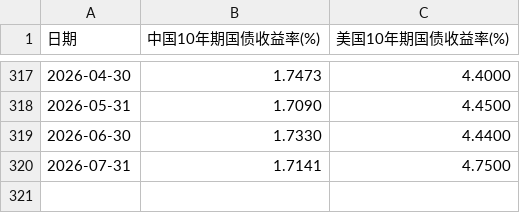
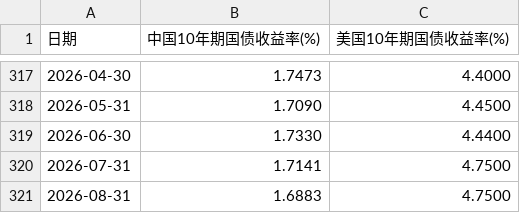
Before and after one commit to shirleynju80-max/NewHL, a CSV file: public/data/bonds.csv, drawn as a sheet; only a part is shown, gaps mark what is left out; the diff names each change by its address in the sheet, - before the commit and + after, or states it on an @@ line.

```diff
--- a/public/data/bonds.csv
+++ b/public/data/bonds.csv
+row 321: 2026-08-31 | 1.6883 | 4.7500
```
